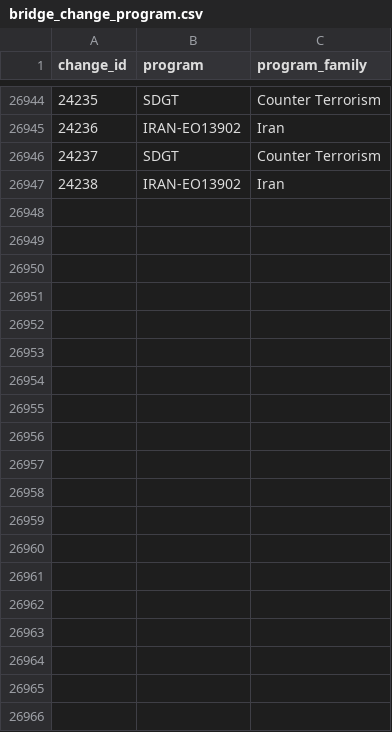
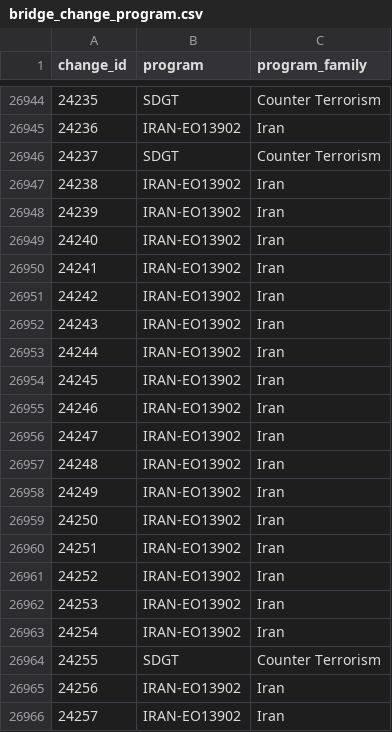
Before and after one commit to noeselvia/ofac-sanctions-tracker, a CSV file: data/powerbi/bridge_change_program.csv, drawn as a sheet; only a part is shown, gaps mark what is left out; the diff covers the shown part only.

```diff
--- a/data/powerbi/bridge_change_program.csv
+++ b/data/powerbi/bridge_change_program.csv
@@ -26947 +26947,20 @@ change_id,program,program_family
 24238,IRAN-EO13902,Iran
+24239,IRAN-EO13902,Iran
+24240,IRAN-EO13902,Iran
+24241,IRAN-EO13902,Iran
+24242,IRAN-EO13902,Iran
+24243,IRAN-EO13902,Iran
+24244,IRAN-EO13902,Iran
+24245,IRAN-EO13902,Iran
+24246,IRAN-EO13902,Iran
+24247,IRAN-EO13902,Iran
+24248,IRAN-EO13902,Iran
+24249,IRAN-EO13902,Iran
+24250,IRAN-EO13902,Iran
+24251,IRAN-EO13902,Iran
+24252,IRAN-EO13902,Iran
+24253,IRAN-EO13902,Iran
+24254,IRAN-EO13902,Iran
+24255,SDGT,Counter Terrorism
+24256,IRAN-EO13902,Iran
+24257,IRAN-EO13902,Iran
```
Also changed, not shown: 11 added rows elsewhere in this file, data/powerbi/dim_action.csv, data/powerbi/dim_date.csv, 14 other files.
